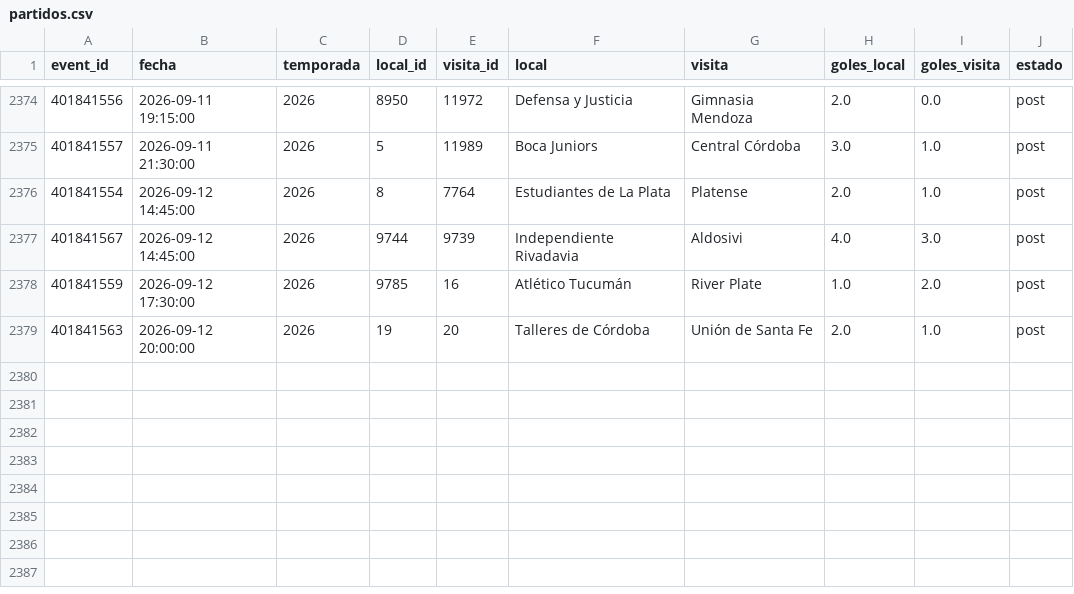
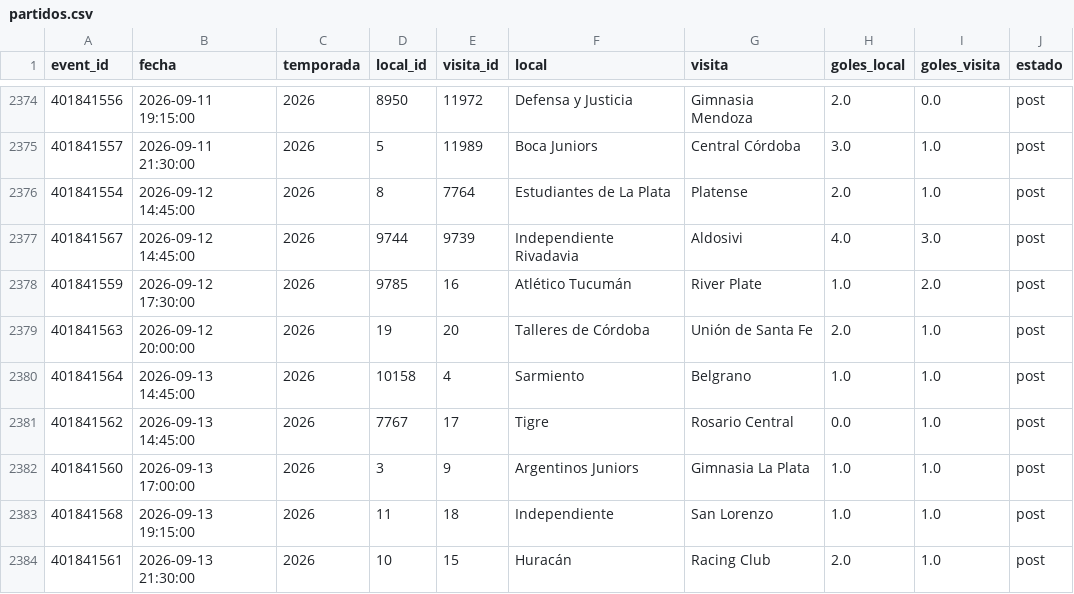
Before and after one commit to Pacortes2021/fifa-2026-hybrid-forecast, a CSV file: arg/data/partidos.csv, drawn as a sheet; only a part is shown, gaps mark what is left out.

```diff
--- a/arg/data/partidos.csv
+++ b/arg/data/partidos.csv
@@ -2379 +2379,6 @@ event_id,fecha,temporada,local_id,visita_id,local,visita,goles_local,goles_visit
 401841563,2026-09-12 20:00:00,2026,19,20,Talleres de Córdoba,Unión de Santa Fe,2.0,1.0,post
+401841564,2026-09-13 14:45:00,2026,10158,4,Sarmiento,Belgrano,1.0,1.0,post
+401841562,2026-09-13 14:45:00,2026,7767,17,Tigre,Rosario Central,0.0,1.0,post
+401841560,2026-09-13 17:00:00,2026,3,9,Argentinos Juniors,Gimnasia La Plata,1.0,1.0,post
+401841568,2026-09-13 19:15:00,2026,11,18,Independiente,San Lorenzo,1.0,1.0,post
+401841561,2026-09-13 21:30:00,2026,10,15,Huracán,Racing Club,2.0,1.0,post
```
Also changed, not shown: den/data/partidos.csv, gre/data/fixture.csv, 35 other files.
